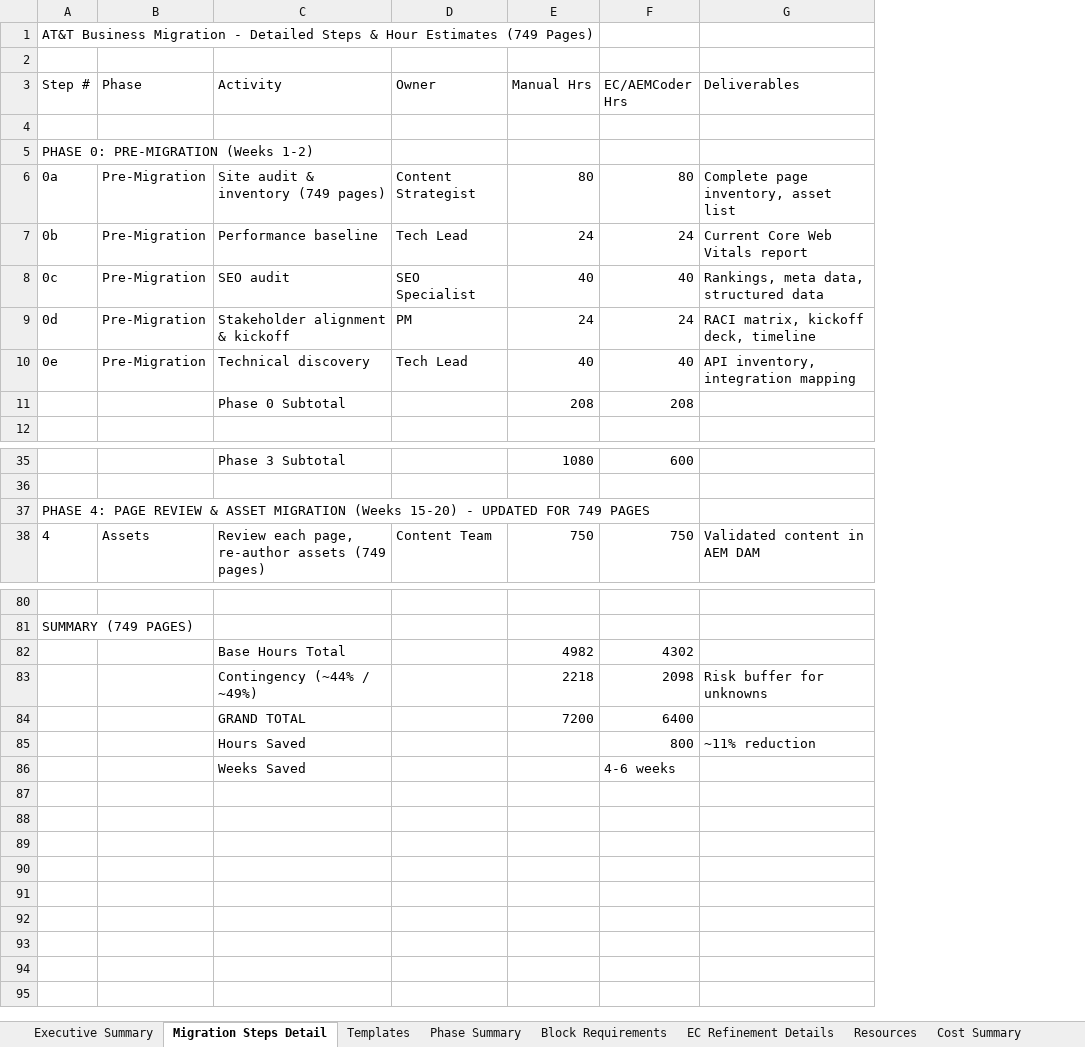
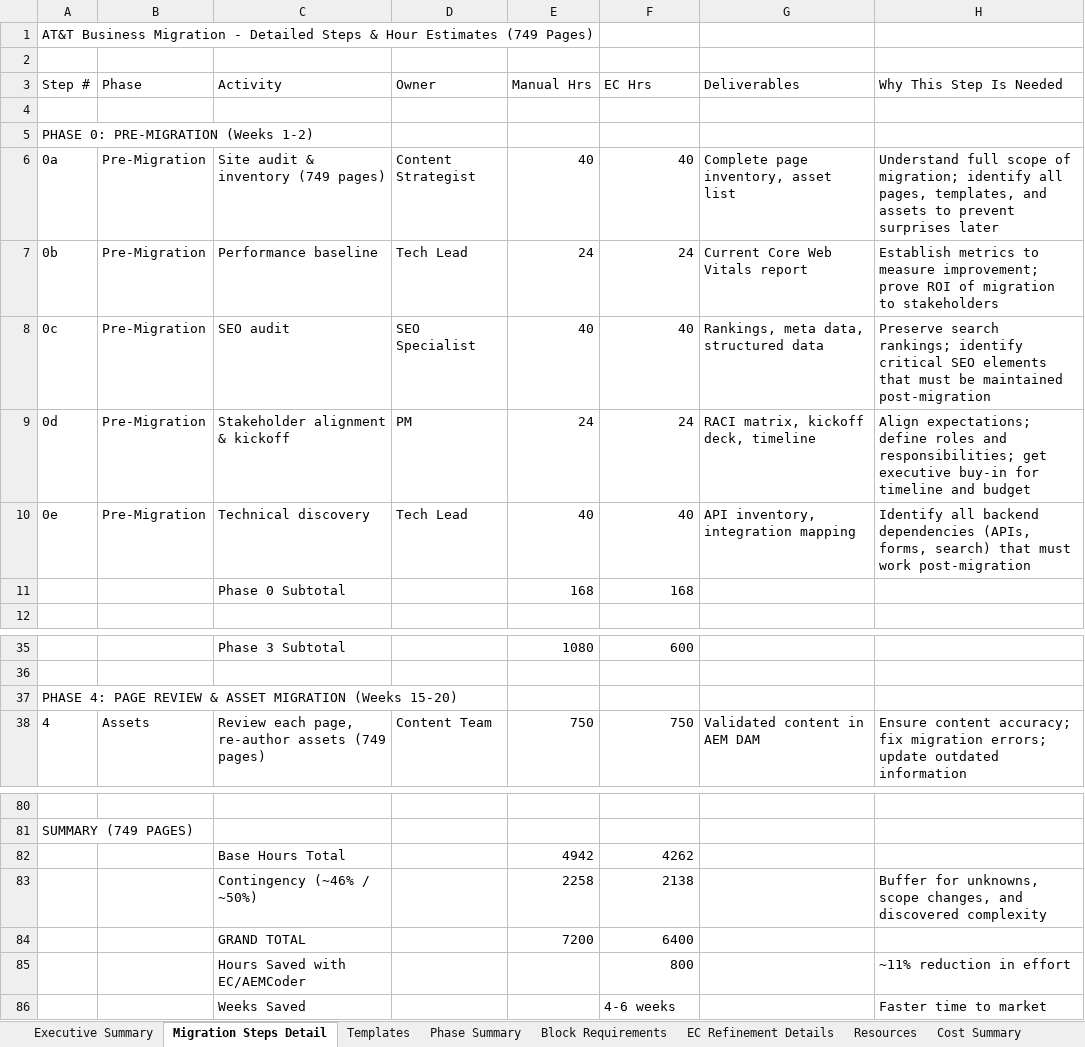
Before and after one commit to ashisjai/eds-da-test1, an Excel workbook: New-ATT-BUSINESS-MIGRATION-PLAN.xlsx, sheet Migration Steps Detail, drawn as a sheet; only a part is shown, gaps mark what is left out; values as stored, in another font and other column widths than the file's, no borders; removed rows and columns are numbered as before the commit, all else as after; the diff names each change by its address in the sheet, - before the commit and + after, or states it on an @@ line.

```diff
--- a/New-ATT-BUSINESS-MIGRATION-PLAN.xlsx (sheet Migration Steps Detail)
+++ b/New-ATT-BUSINESS-MIGRATION-PLAN.xlsx (sheet Migration Steps Detail)
+column H (Why This Step Is Needed), rows 6-10: Understand full scope of migration; identify all pages, templates, and assets to prevent surprises later | Establish metrics to measure improvement; prove ROI of migration to stakeholders | Preserve search rankings; identify critical SEO elements that must be maintained post-migration | Align expectations; define roles and responsibilities; get executive buy-in for timeline and budget | Identify all backend dependencies (APIs, forms, search) that must work post-migration; row 38: Ensure content accuracy; fix migration errors; update outdated information; row 86: Faster time to market
-F3: EC/AEMCoder Hrs
+F3: EC Hrs
-E6 (Manual Hrs): 80
+E6 (Manual Hrs): 40
-F6 (EC Hrs): 80
+F6 (EC Hrs): 40
-E11 (Manual Hrs): 208
+E11 (Manual Hrs): 168
-F11 (EC Hrs): 208
+F11 (EC Hrs): 168
-A37 (Step #): …(Weeks 15-20) - UPDATED FOR 749 PAGES
+A37 (Step #): …(Weeks 15-20)
-E82 (Manual Hrs): 4982
+E82 (Manual Hrs): 4942
-F82 (EC Hrs): 4302
+F82 (EC Hrs): 4262
-row 83:  |  | Contingency (~44% / ~49%) |  | 2218 | 2098 | Risk buffer for unknowns
+row 83:  |  | Contingency (~46% / ~50%) |  | 2258 | 2138 |  | Buffer for unknowns, scope changes, and discovered complexity
-row 85:  |  | Hours Saved |  |  | 800 | ~11% reduction
+row 85:  |  | Hours Saved with EC/AEMCoder |  |  | 800 |  | ~11% reduction in effort
```
Also changed, not shown: sheet Manual vs EC-AEMCoder, sheet Cost Summary, sheet Risk Assessment, sheet EC Refinement Details, sheet Phase Summary.
